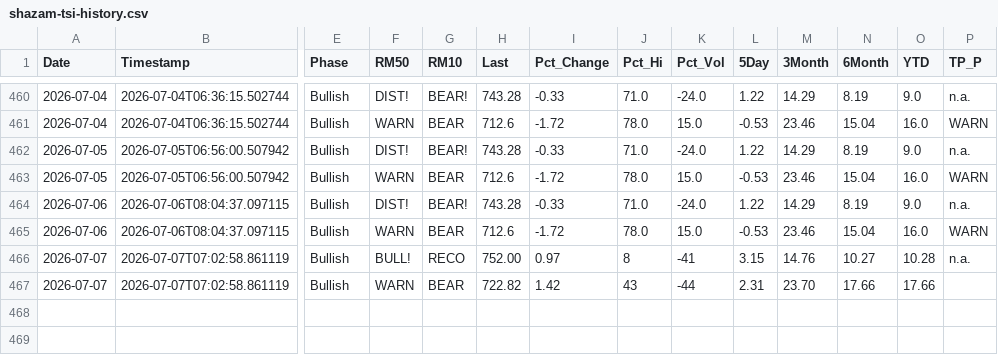
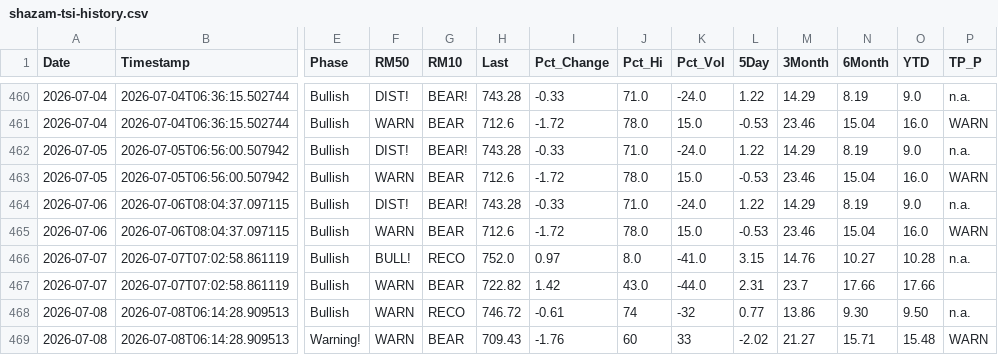
Before and after one commit to blumenty/stock-data-automation, a CSV file: data/shazam-tsi-history.csv, drawn as a sheet; only a part is shown, gaps mark what is left out; rows hold the shown columns only; the diff names each change by its address in the sheet, - before the commit and + after, or states it on an @@ line.

```diff
--- a/data/shazam-tsi-history.csv
+++ b/data/shazam-tsi-history.csv
-H466 (Last): 752.00
+H466 (Last): 752.0
-J466 (Pct_Hi): 8
+J466 (Pct_Hi): 8.0
-K466 (Pct_Vol): -41
+K466 (Pct_Vol): -41.0
-J467 (Pct_Hi): 43
+J467 (Pct_Hi): 43.0
-K467 (Pct_Vol): -44
+K467 (Pct_Vol): -44.0
-M467 (3Month): 23.70
+M467 (3Month): 23.7
+row 468: 2026-07-08 | 2026-07-08T06:14:28.909513 | Bullish | WARN | RECO | 746.72 | -0.61 | 74 | -32 | 0.77 | 13.86 | 9.30 | 9.50 | n.a.
+row 469: 2026-07-08 | 2026-07-08T06:14:28.909513 | Warning! | WARN | BEAR | 709.43 | -1.76 | 60 | 33 | -2.02 | 21.27 | 15.71 | 15.48 | WARN
```
Also changed, not shown: data/Shazam-market-daily.csv, 4 other files.
